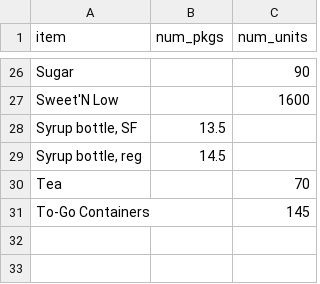
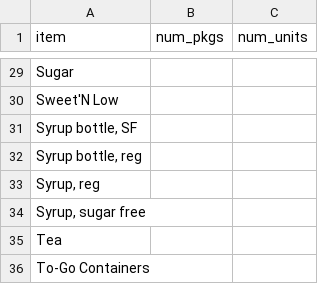
Before and after one commit to dangyogi/bean-counter, a CSV file: inv_checklist.csv, drawn as a sheet; only a part is shown, gaps mark what is left out; addresses are those after the commit; the diff covers the shown part only; the diff names each change by its address in the sheet, - before the commit and + after, or states it on an @@ line.

```diff
--- a/inv_checklist.csv
+++ b/inv_checklist.csv
-C29 (num_units): 90
+C29 (num_units): (empty)
-C30 (num_units): 1600
+C30 (num_units): (empty)
-B31 (num_pkgs): 13.5
+B31 (num_pkgs): (empty)
-B32 (num_pkgs): 14.5
+B32 (num_pkgs): (empty)
+row 33: Syrup, reg
+row 34: Syrup, sugar free
-C35 (num_units): 70
+C35 (num_units): (empty)
-C36 (num_units): 145
+C36 (num_units): (empty)
```
Also changed, not shown: 3 added rows and 22 edited cells elsewhere in this file, Orders.csv, beans.csv, 5 other files.
